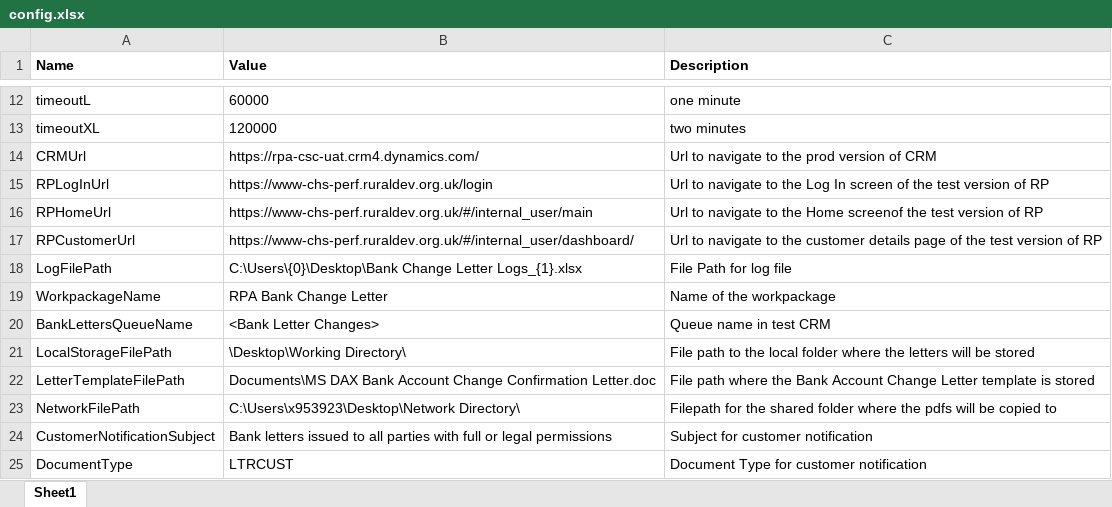
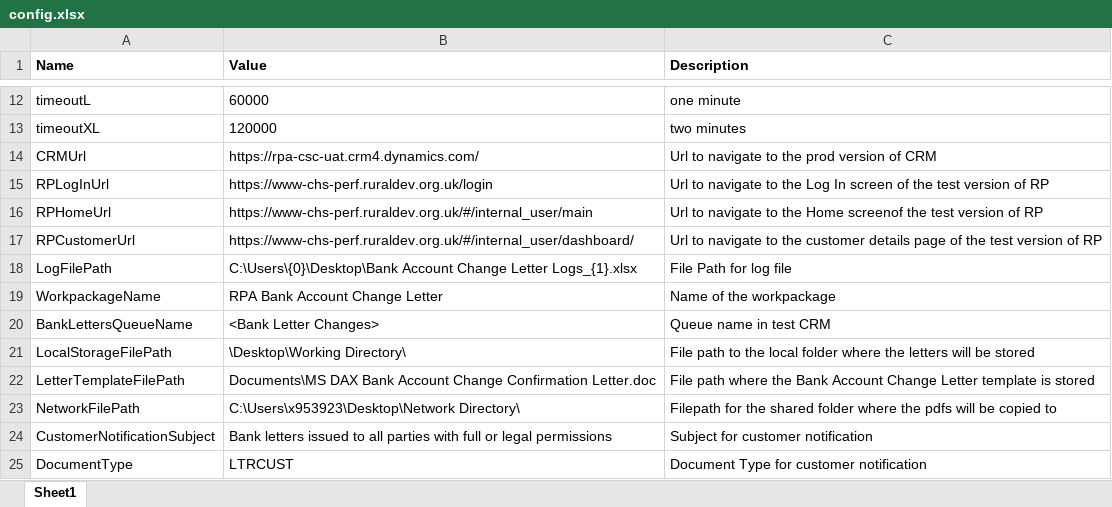
Before and after one commit to DEFRA/RPA-Bank-Change-Letter, an Excel workbook: Bank Account Change Letters/Documents/Config/config.xlsx, sheet Sheet1, drawn as a sheet; only a part is shown, gaps mark what is left out; values as stored, in another font and other column widths than the file's, no borders; table styles not drawn; the diff names each change by its address in the sheet, - before the commit and + after, or states it on an @@ line.

Commit message:
changed where config is reading from for deploying, published new package and deleted old ones

```diff
--- a/Bank Account Change Letters/Documents/Config/config.xlsx (sheet Sheet1)
+++ b/Bank Account Change Letters/Documents/Config/config.xlsx (sheet Sheet1)
-B18 (Value): C:\Users\{0}\Desktop\Bank Change Letter…
+B18 (Value): C:\Users\{0}\Desktop\Bank Account Change Letter…
-B19 (Value): RPA Bank Change Letter
+B19 (Value): RPA Bank Account Change Letter
```
Also changed, not shown: 6 other files.
